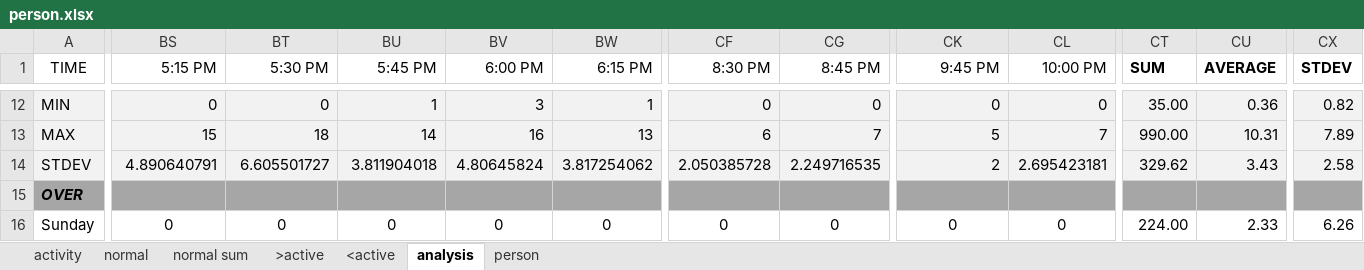
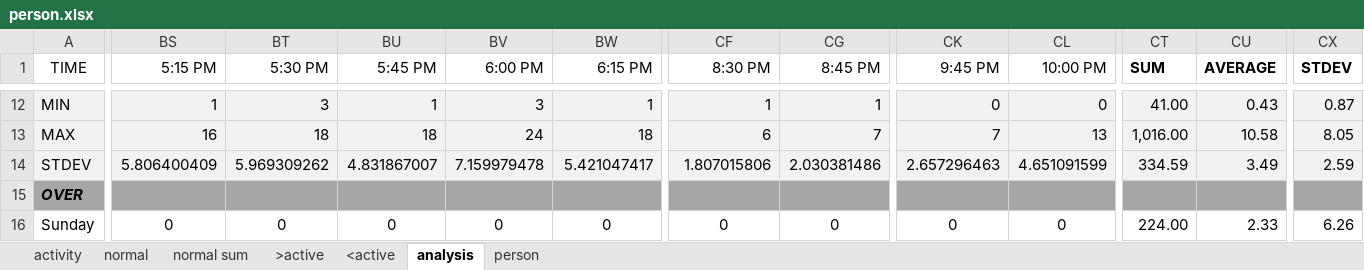
Before and after one commit to dcmartin/age-at-home, an Excel workbook: public/data/person.xlsx, sheet analysis, drawn as a sheet; only a part is shown, gaps mark what is left out; values as stored, in another font and other column widths than the file's, no borders; charts and pictures not drawn; the diff covers the shown part only; the diff names each change by its address in the sheet, - before the commit and + after, or states it on an @@ line.

```diff
--- a/public/data/person.xlsx (sheet analysis)
+++ b/public/data/person.xlsx (sheet analysis)
-BS12 (5:15 PM): 0
+BS12 (5:15 PM): 1
-BT12 (5:30 PM): 0
+BT12 (5:30 PM): 3
-CF12 (8:30 PM): 0
+CF12 (8:30 PM): 1
-CG12 (8:45 PM): 0
+CG12 (8:45 PM): 1
-CT12 (SUM): 35.00
+CT12 (SUM): 41.00
-CU12 (AVERAGE): 0.36
+CU12 (AVERAGE): 0.43
-CX12 (STDEV): 0.82
+CX12 (STDEV): 0.87
-BS13 (5:15 PM): 15
+BS13 (5:15 PM): 16
-BU13 (5:45 PM): 14
+BU13 (5:45 PM): 18
-BV13 (6:00 PM): 16
+BV13 (6:00 PM): 24
-BW13 (6:15 PM): 13
+BW13 (6:15 PM): 18
-CK13 (9:45 PM): 5
+CK13 (9:45 PM): 7
-CL13 (10:00 PM): 7
+CL13 (10:00 PM): 13
-CT13 (SUM): 990.00
+CT13 (SUM): 1,016.00
-CU13 (AVERAGE): 10.31
+CU13 (AVERAGE): 10.58
-CX13 (STDEV): 7.89
+CX13 (STDEV): 8.05
-BS14 (5:15 PM): 4.890640791
+BS14 (5:15 PM): 5.806400409
-BT14 (5:30 PM): 6.605501727
+BT14 (5:30 PM): 5.969309262
-BU14 (5:45 PM): 3.811904018
+BU14 (5:45 PM): 4.831867007
-BV14 (6:00 PM): 4.80645824
+BV14 (6:00 PM): 7.159979478
-BW14 (6:15 PM): 3.817254062
+BW14 (6:15 PM): 5.421047417
-CF14 (8:30 PM): 2.050385728
+CF14 (8:30 PM): 1.807015806
-CG14 (8:45 PM): 2.249716535
+CG14 (8:45 PM): 2.030381486
-CK14 (9:45 PM): 2
+CK14 (9:45 PM): 2.657296463
-CL14 (10:00 PM): 2.695423181
+CL14 (10:00 PM): 4.651091599
-CT14 (SUM): 329.62
+CT14 (SUM): 334.59
-CU14 (AVERAGE): 3.43
+CU14 (AVERAGE): 3.49
-CX14 (STDEV): 2.58
+CX14 (STDEV): 2.59
```
Also changed, not shown: 310 edited cells elsewhere in this sheet, sheet person, charts or pictures, 8 other files.
